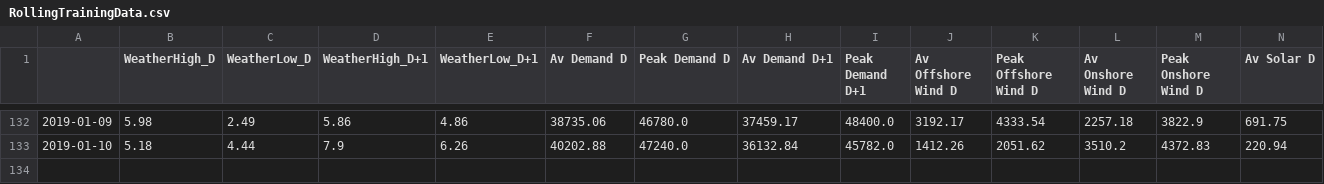
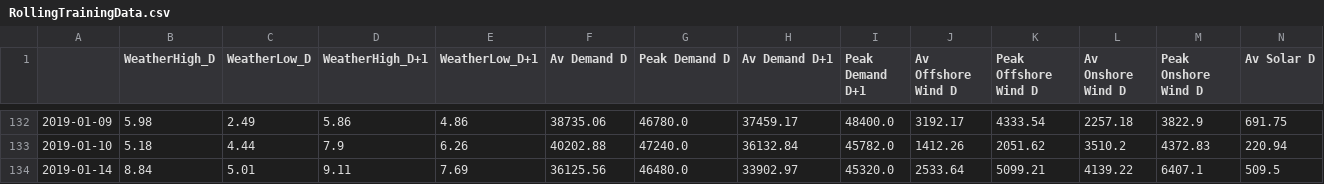
Before and after one commit to ChangingEnergy/ML_Demo, a CSV file: RollingTrainingData.csv, drawn as a sheet; only a part is shown, gaps mark what is left out; rows hold the shown columns only; the diff names each change by its address in the sheet, - before the commit and + after, or states it on an @@ line.

Commit message:
adding latest training data and forecast

```diff
--- a/RollingTrainingData.csv
+++ b/RollingTrainingData.csv
+row 134: 2019-01-14 | 8.84 | 5.01 | 9.11 | 7.69 | 36125.56 | 46480.0 | 33902.97 | 45320.0 | 2533.64 | 5099.21 | 4139.22 | 6407.1 | 509.5
```
Also changed, not shown: Elec_MA_fcast.csv.
